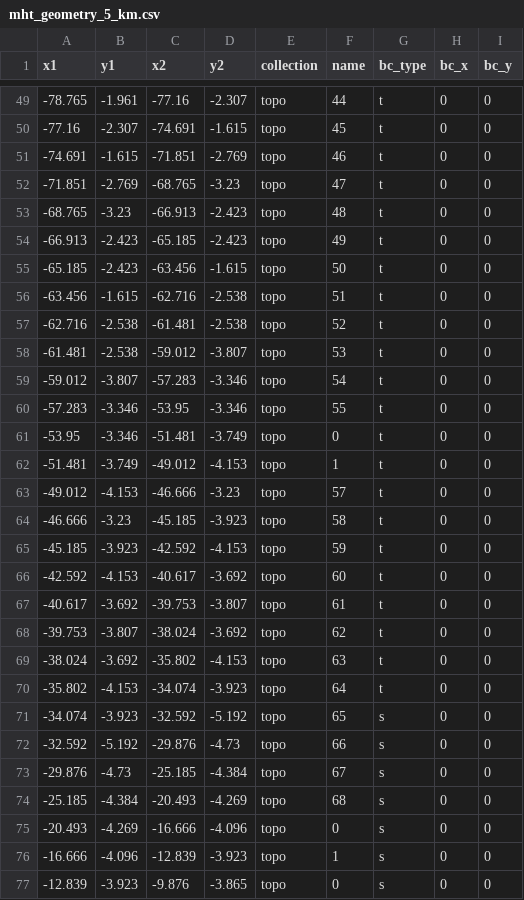
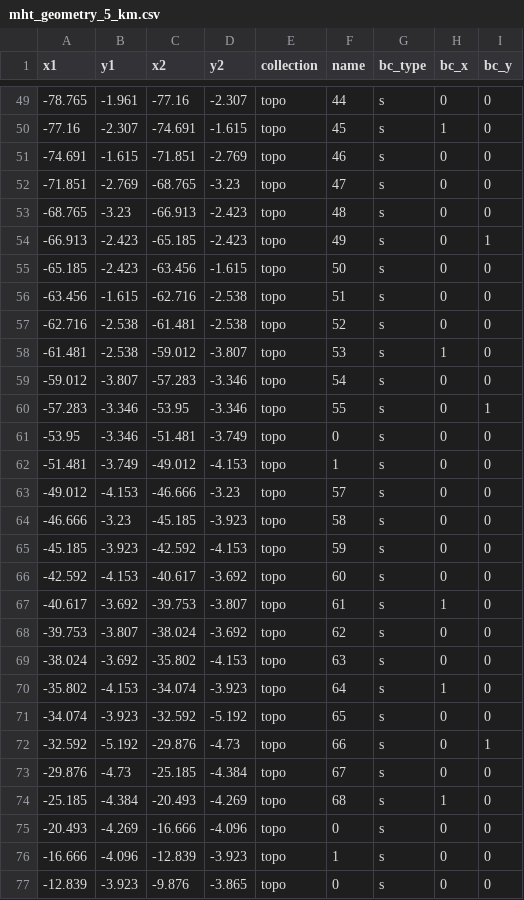
Before and after one commit to mallickrishg/bemcs, a CSV file: examples/hrf/mht_geometry_5_km.csv, drawn as a sheet; only a part is shown, gaps mark what is left out; the diff covers the shown part only.

```diff
--- a/examples/hrf/mht_geometry_5_km.csv
+++ b/examples/hrf/mht_geometry_5_km.csv
@@ -49,27 +49,27 @@ x1,y1,x2,y2,collection,name,bc_type,bc_x,bc_y
--78.765,-1.961,-77.16,-2.307,topo,44,t,0,0
--77.16,-2.307,-74.691,-1.615,topo,45,t,0,0
--74.691,-1.615,-71.851,-2.769,topo,46,t,0,0
--71.851,-2.769,-68.765,-3.23,topo,47,t,0,0
--68.765,-3.23,-66.913,-2.423,topo,48,t,0,0
--66.913,-2.423,-65.185,-2.423,topo,49,t,0,0
--65.185,-2.423,-63.456,-1.615,topo,50,t,0,0
--63.456,-1.615,-62.716,-2.538,topo,51,t,0,0
--62.716,-2.538,-61.481,-2.538,topo,52,t,0,0
--61.481,-2.538,-59.012,-3.807,topo,53,t,0,0
--59.012,-3.807,-57.283,-3.346,topo,54,t,0,0
--57.283,-3.346,-53.95,-3.346,topo,55,t,0,0
--53.95,-3.346,-51.481,-3.749,topo,0,t,0,0
--51.481,-3.749,-49.012,-4.153,topo,1,t,0,0
--49.012,-4.153,-46.666,-3.23,topo,57,t,0,0
--46.666,-3.23,-45.185,-3.923,topo,58,t,0,0
--45.185,-3.923,-42.592,-4.153,topo,59,t,0,0
--42.592,-4.153,-40.617,-3.692,topo,60,t,0,0
--40.617,-3.692,-39.753,-3.807,topo,61,t,0,0
--39.753,-3.807,-38.024,-3.692,topo,62,t,0,0
--38.024,-3.692,-35.802,-4.153,topo,63,t,0,0
--35.802,-4.153,-34.074,-3.923,topo,64,t,0,0
+-78.765,-1.961,-77.16,-2.307,topo,44,s,0,0
+-77.16,-2.307,-74.691,-1.615,topo,45,s,1,0
+-74.691,-1.615,-71.851,-2.769,topo,46,s,0,0
+-71.851,-2.769,-68.765,-3.23,topo,47,s,0,0
+-68.765,-3.23,-66.913,-2.423,topo,48,s,0,0
+-66.913,-2.423,-65.185,-2.423,topo,49,s,0,1
+-65.185,-2.423,-63.456,-1.615,topo,50,s,0,0
+-63.456,-1.615,-62.716,-2.538,topo,51,s,0,0
+-62.716,-2.538,-61.481,-2.538,topo,52,s,0,0
+-61.481,-2.538,-59.012,-3.807,topo,53,s,1,0
+-59.012,-3.807,-57.283,-3.346,topo,54,s,0,0
+-57.283,-3.346,-53.95,-3.346,topo,55,s,0,1
+-53.95,-3.346,-51.481,-3.749,topo,0,s,0,0
+-51.481,-3.749,-49.012,-4.153,topo,1,s,0,0
+-49.012,-4.153,-46.666,-3.23,topo,57,s,0,0
+-46.666,-3.23,-45.185,-3.923,topo,58,s,0,0
+-45.185,-3.923,-42.592,-4.153,topo,59,s,0,0
+-42.592,-4.153,-40.617,-3.692,topo,60,s,0,0
+-40.617,-3.692,-39.753,-3.807,topo,61,s,1,0
+-39.753,-3.807,-38.024,-3.692,topo,62,s,0,0
+-38.024,-3.692,-35.802,-4.153,topo,63,s,0,0
+-35.802,-4.153,-34.074,-3.923,topo,64,s,1,0
 -34.074,-3.923,-32.592,-5.192,topo,65,s,0,0
--32.592,-5.192,-29.876,-4.73,topo,66,s,0,0
+-32.592,-5.192,-29.876,-4.73,topo,66,s,0,1
 -29.876,-4.73,-25.185,-4.384,topo,67,s,0,0
--25.185,-4.384,-20.493,-4.269,topo,68,s,0,0
+-25.185,-4.384,-20.493,-4.269,topo,68,s,1,0
 -20.493,-4.269,-16.666,-4.096,topo,0,s,0,0
```
Also changed, not shown: 41 edited cells elsewhere in this file, 2 other files.
